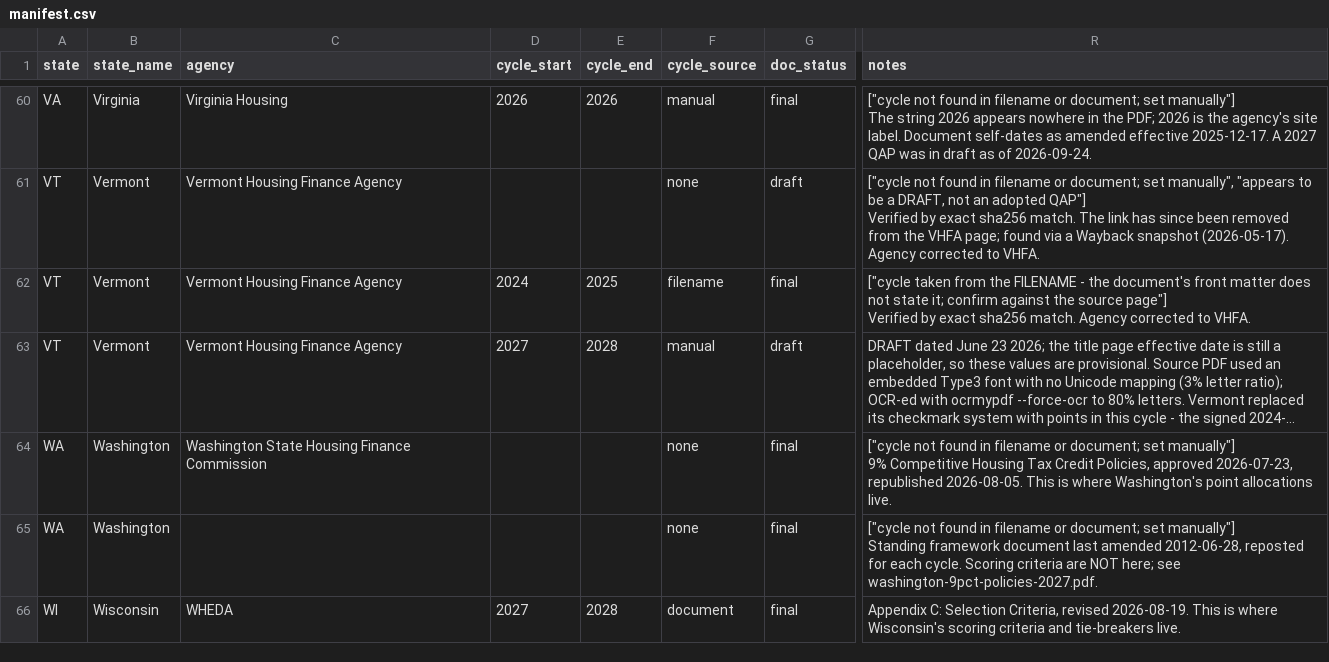
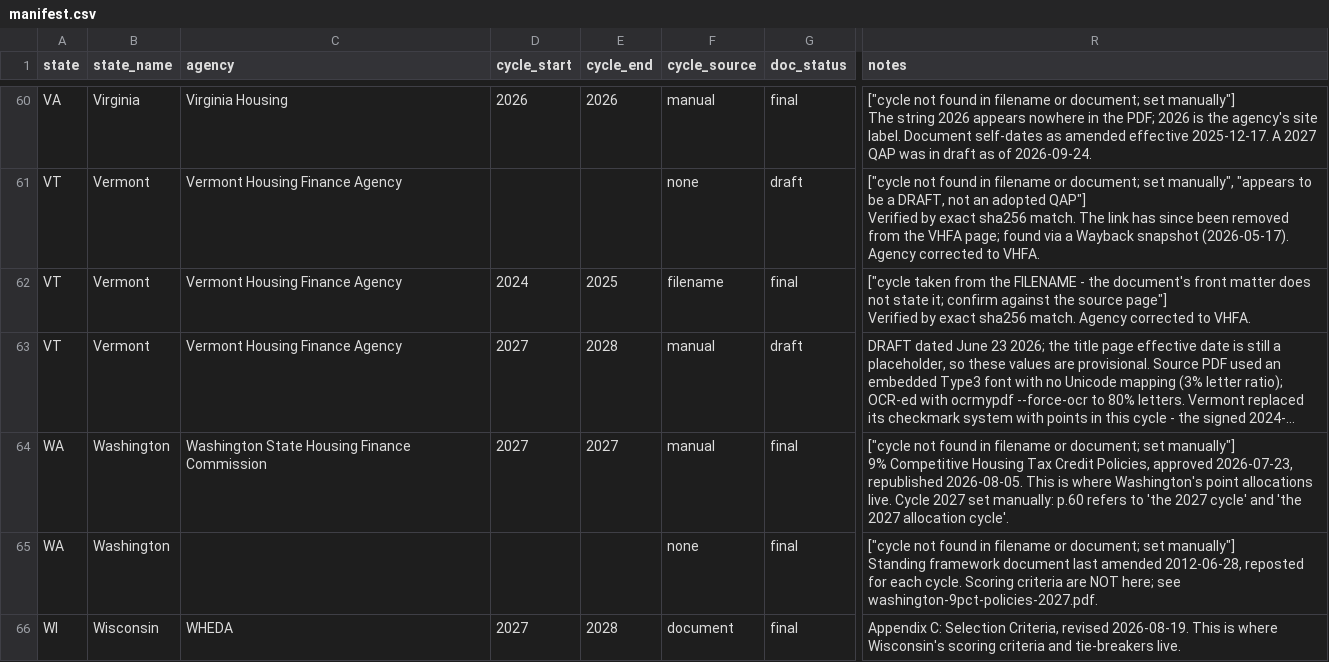
Before and after one commit to kmbrgandhi/qap, a CSV file: data/manifest.csv, drawn as a sheet; only a part is shown, gaps mark what is left out; long unchanged cells end in …; the diff names each change by its address in the sheet, - before the commit and + after, or states it on an @@ line.

```diff
--- a/data/manifest.csv
+++ b/data/manifest.csv
-D64 (cycle_start): (empty)
+D64 (cycle_start): 2027
-E64 (cycle_end): (empty)
+E64 (cycle_end): 2027
-F64 (cycle_source): none
+F64 (cycle_source): manual
-R64 (notes): …allocations live.
+R64 (notes): …allocations live. Cycle 2027 set manually: p.60 refers to 'the 2027 cycle' and 'the 2027 allocation cycle'.
```
Also changed, not shown: data/sources.csv, 6 other files.
